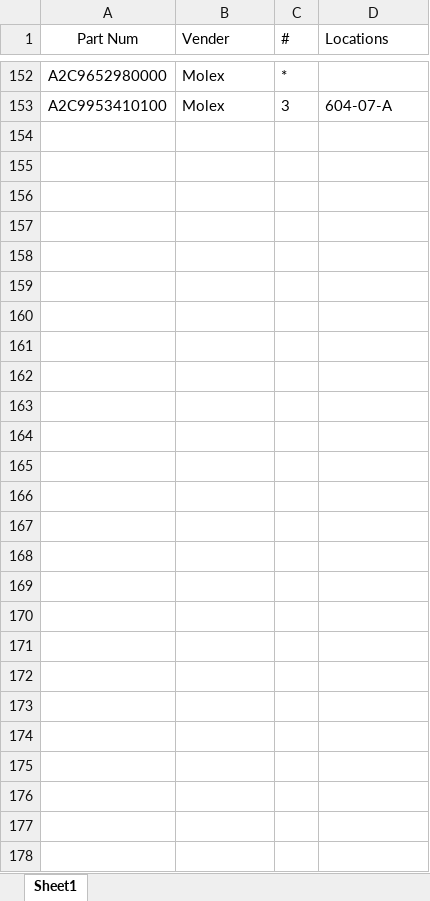
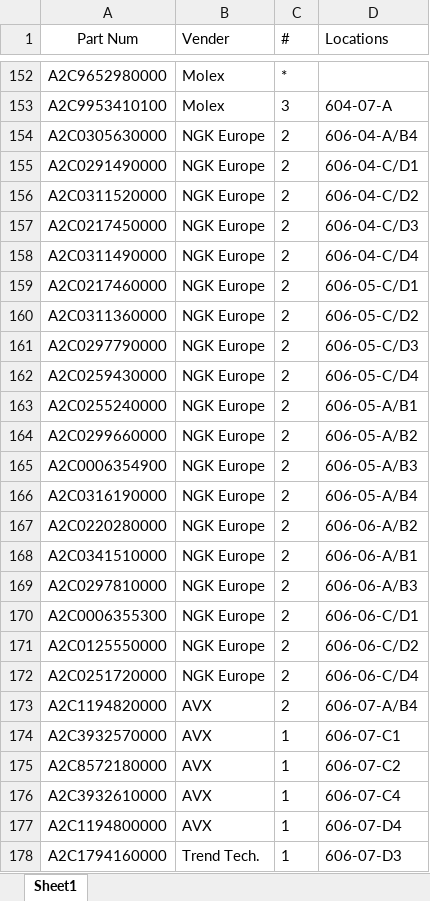
Before and after one commit to pancakes7169/Label-maker, an Excel workbook: Excel Data/KanbanList.xlsx, sheet Sheet1, drawn as a sheet; only a part is shown, gaps mark what is left out; values as stored, in another font and other column widths than the file's, no borders; conditional formats not drawn; the diff covers the shown part only; the diff names each change by its address in the sheet, - before the commit and + after, or states it on an @@ line.

```diff
--- a/Excel Data/KanbanList.xlsx (sheet Sheet1)
+++ b/Excel Data/KanbanList.xlsx (sheet Sheet1)
+row 154: A2C0305630000 | NGK Europe | 2 | 606-04-A/B4
+row 155: A2C0291490000 | NGK Europe | 2 | 606-04-C/D1
+row 156: A2C0311520000 | NGK Europe | 2 | 606-04-C/D2
+row 157: A2C0217450000 | NGK Europe | 2 | 606-04-C/D3
+row 158: A2C0311490000 | NGK Europe | 2 | 606-04-C/D4
+row 159: A2C0217460000 | NGK Europe | 2 | 606-05-C/D1
+row 160: A2C0311360000 | NGK Europe | 2 | 606-05-C/D2
+row 161: A2C0297790000 | NGK Europe | 2 | 606-05-C/D3
+row 162: A2C0259430000 | NGK Europe | 2 | 606-05-C/D4
+row 163: A2C0255240000 | NGK Europe | 2 | 606-05-A/B1
+row 164: A2C0299660000 | NGK Europe | 2 | 606-05-A/B2
+row 165: A2C0006354900 | NGK Europe | 2 | 606-05-A/B3
+row 166: A2C0316190000 | NGK Europe | 2 | 606-05-A/B4
+row 167: A2C0220280000 | NGK Europe | 2 | 606-06-A/B2
+row 168: A2C0341510000 | NGK Europe | 2 | 606-06-A/B1
+row 169: A2C0297810000 | NGK Europe | 2 | 606-06-A/B3
+row 170: A2C0006355300 | NGK Europe | 2 | 606-06-C/D1
+row 171: A2C0125550000 | NGK Europe | 2 | 606-06-C/D2
+row 172: A2C0251720000 | NGK Europe | 2 | 606-06-C/D4
+row 173: A2C1194820000 | AVX | 2 | 606-07-A/B4
+row 174: A2C3932570000 | AVX | 1 | 606-07-C1
+row 175: A2C8572180000 | AVX | 1 | 606-07-C2
+row 176: A2C3932610000 | AVX | 1 | 606-07-C4
+row 177: A2C1194800000 | AVX | 1 | 606-07-D4
+row 178: A2C1794160000 | Trend Tech. | 1 | 606-07-D3
```
Also changed, not shown: 10 edited cells elsewhere in this sheet, Excel Data/Kanban Pallet Weight List.xlsx.
